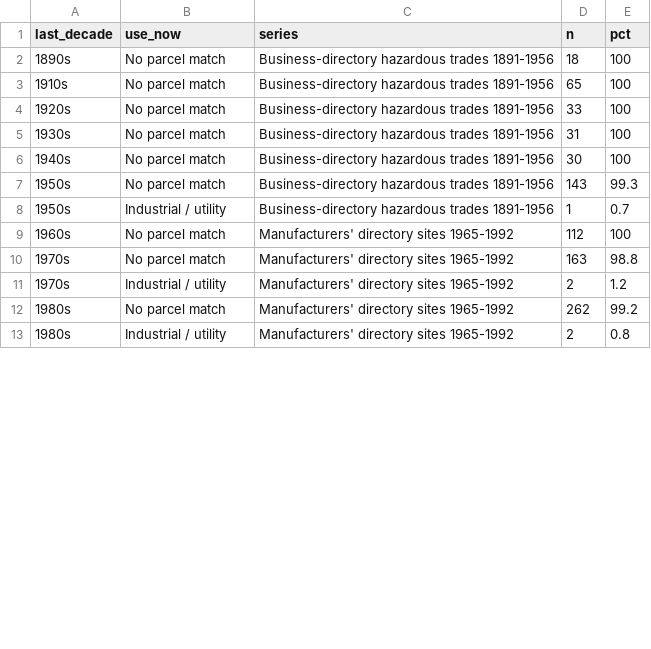
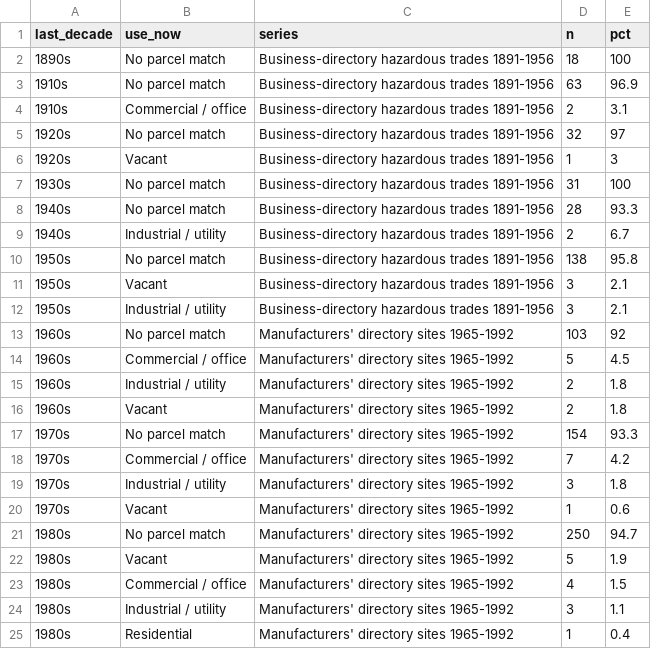
Before and after one commit to pdez90/Colorado_hiddenhazards, a CSV file: app/data/site_fate_summary.csv, drawn as a sheet; only a part is shown; the diff covers the shown part only.

Commit message:
Site fate fix

```diff
--- a/app/data/site_fate_summary.csv
+++ b/app/data/site_fate_summary.csv
@@ -2,12 +2,24 @@ last_decade,use_now,series,n,pct
 1890s,No parcel match,Business-directory hazardous trades 1891-1956,18,100
-1910s,No parcel match,Business-directory hazardous trades 1891-1956,65,100
-1920s,No parcel match,Business-directory hazardous trades 1891-1956,33,100
+1910s,No parcel match,Business-directory hazardous trades 1891-1956,63,96.9
+1910s,Commercial / office,Business-directory hazardous trades 1891-1956,2,3.1
+1920s,No parcel match,Business-directory hazardous trades 1891-1956,32,97
+1920s,Vacant,Business-directory hazardous trades 1891-1956,1,3
 1930s,No parcel match,Business-directory hazardous trades 1891-1956,31,100
-1940s,No parcel match,Business-directory hazardous trades 1891-1956,30,100
-1950s,No parcel match,Business-directory hazardous trades 1891-1956,143,99.3
-1950s,Industrial / utility,Business-directory hazardous trades 1891-1956,1,0.7
-1960s,No parcel match,Manufacturers' directory sites 1965-1992,112,100
-1970s,No parcel match,Manufacturers' directory sites 1965-1992,163,98.8
-1970s,Industrial / utility,Manufacturers' directory sites 1965-1992,2,1.2
-1980s,No parcel match,Manufacturers' directory sites 1965-1992,262,99.2
-1980s,Industrial / utility,Manufacturers' directory sites 1965-1992,2,0.8
+1940s,No parcel match,Business-directory hazardous trades 1891-1956,28,93.3
+1940s,Industrial / utility,Business-directory hazardous trades 1891-1956,2,6.7
+1950s,No parcel match,Business-directory hazardous trades 1891-1956,138,95.8
+1950s,Vacant,Business-directory hazardous trades 1891-1956,3,2.1
+1950s,Industrial / utility,Business-directory hazardous trades 1891-1956,3,2.1
+1960s,No parcel match,Manufacturers' directory sites 1965-1992,103,92
+1960s,Commercial / office,Manufacturers' directory sites 1965-1992,5,4.5
+1960s,Industrial / utility,Manufacturers' directory sites 1965-1992,2,1.8
+1960s,Vacant,Manufacturers' directory sites 1965-1992,2,1.8
+1970s,No parcel match,Manufacturers' directory sites 1965-1992,154,93.3
+1970s,Commercial / office,Manufacturers' directory sites 1965-1992,7,4.2
+1970s,Industrial / utility,Manufacturers' directory sites 1965-1992,3,1.8
+1970s,Vacant,Manufacturers' directory sites 1965-1992,1,0.6
+1980s,No parcel match,Manufacturers' directory sites 1965-1992,250,94.7
+1980s,Vacant,Manufacturers' directory sites 1965-1992,5,1.9
+1980s,Commercial / office,Manufacturers' directory sites 1965-1992,4,1.5
+1980s,Industrial / utility,Manufacturers' directory sites 1965-1992,3,1.1
+1980s,Residential,Manufacturers' directory sites 1965-1992,1,0.4
```
Also changed, not shown: 4 added rows and 2 edited cells elsewhere in this file, data/results/site_fate/site_fate_summary.csv, 8 other files.
